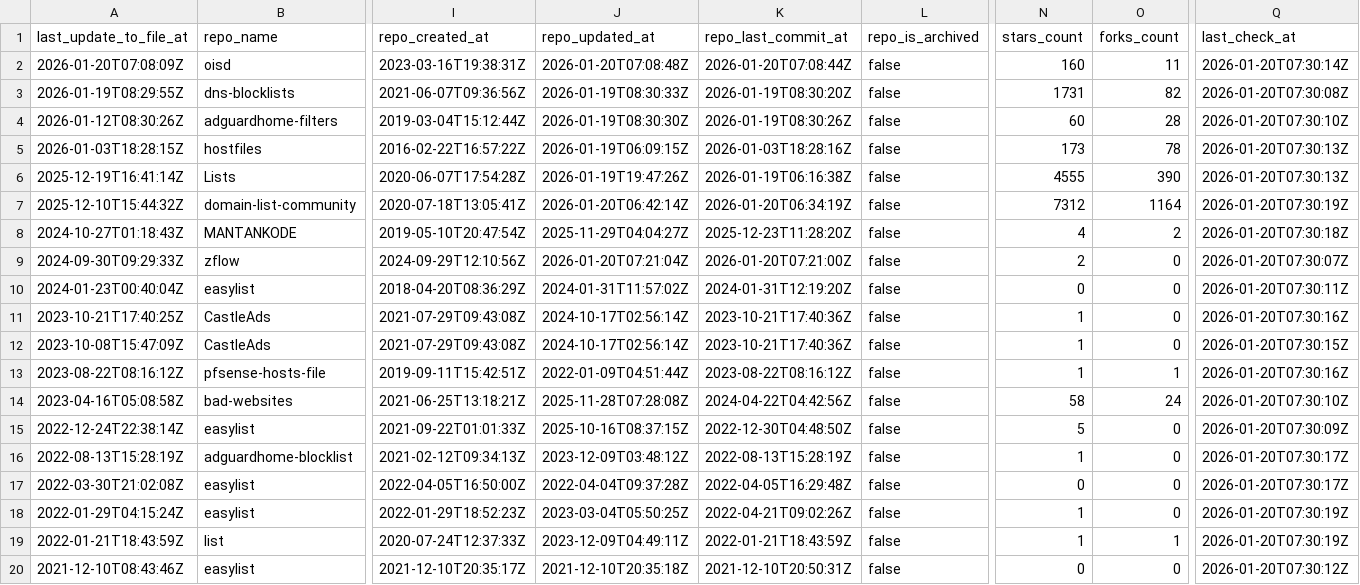
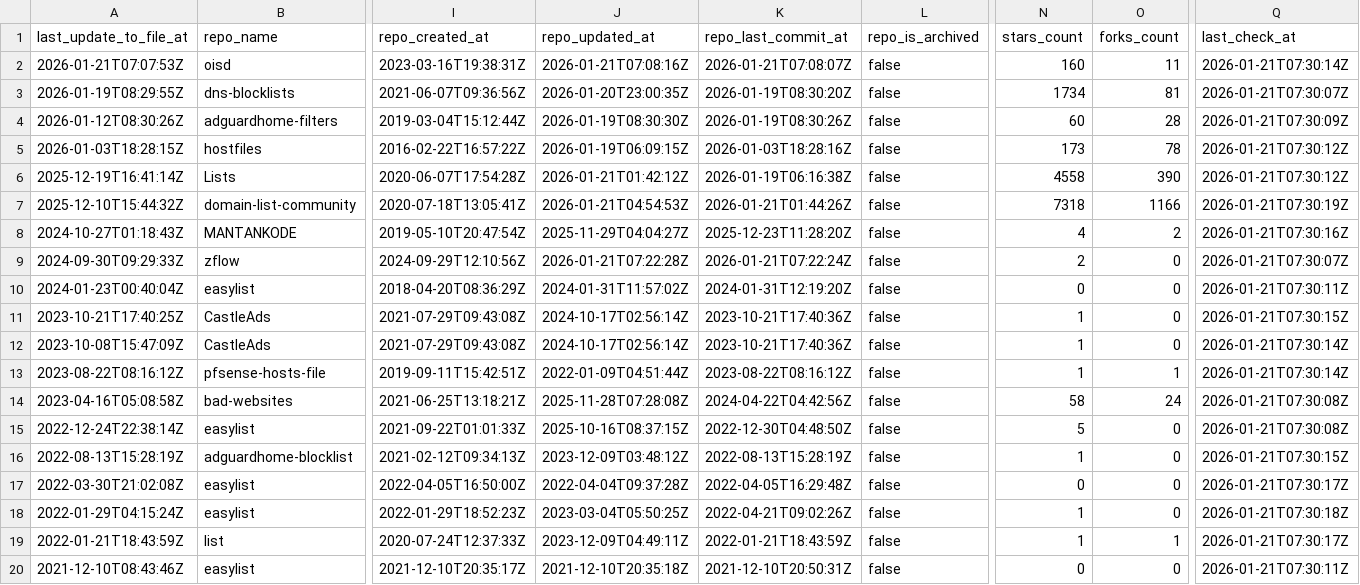
Before and after one commit to omkar861856/porn-domains, a CSV file: blacklist/bl-sources.csv, drawn as a sheet; only a part is shown, gaps mark what is left out; the diff covers the shown part only; the diff names each change by its address in the sheet, - before the commit and + after, or states it on an @@ line.

Commit message:
[AUTO] Rebuild CSV files for sources
Runtime: 00h:00m:19s

```diff
--- a/blacklist/bl-sources.csv
+++ b/blacklist/bl-sources.csv
-A2 (last_update_to_file_at): 2026-01-20T07:08:09Z
+A2 (last_update_to_file_at): 2026-01-21T07:07:53Z
-J2 (repo_updated_at): 2026-01-20T07:08:48Z
+J2 (repo_updated_at): 2026-01-21T07:08:16Z
-K2 (repo_last_commit_at): 2026-01-20T07:08:44Z
+K2 (repo_last_commit_at): 2026-01-21T07:08:07Z
-Q2 (last_check_at): 2026-01-20T07:30:14Z
+Q2 (last_check_at): 2026-01-21T07:30:14Z
-J3 (repo_updated_at): 2026-01-19T08:30:33Z
+J3 (repo_updated_at): 2026-01-20T23:00:35Z
-N3 (stars_count): 1731
+N3 (stars_count): 1734
-O3 (forks_count): 82
+O3 (forks_count): 81
-Q3 (last_check_at): 2026-01-20T07:30:08Z
+Q3 (last_check_at): 2026-01-21T07:30:07Z
-Q4 (last_check_at): 2026-01-20T07:30:10Z
+Q4 (last_check_at): 2026-01-21T07:30:09Z
-Q5:Q6 (last_check_at): 2026-01-20T07:30:13Z
+Q5:Q6 (last_check_at): 2026-01-21T07:30:12Z
-J6 (repo_updated_at): 2026-01-19T19:47:26Z
+J6 (repo_updated_at): 2026-01-21T01:42:12Z
-N6 (stars_count): 4555
+N6 (stars_count): 4558
-J7 (repo_updated_at): 2026-01-20T06:42:14Z
+J7 (repo_updated_at): 2026-01-21T04:54:53Z
-K7 (repo_last_commit_at): 2026-01-20T06:34:19Z
+K7 (repo_last_commit_at): 2026-01-21T01:44:26Z
-N7 (stars_count): 7312
+N7 (stars_count): 7318
-O7 (forks_count): 1164
+O7 (forks_count): 1166
-Q7 (last_check_at): 2026-01-20T07:30:19Z
+Q7 (last_check_at): 2026-01-21T07:30:19Z
-Q8 (last_check_at): 2026-01-20T07:30:18Z
+Q8 (last_check_at): 2026-01-21T07:30:16Z
-J9 (repo_updated_at): 2026-01-20T07:21:04Z
+J9 (repo_updated_at): 2026-01-21T07:22:28Z
-K9 (repo_last_commit_at): 2026-01-20T07:21:00Z
+K9 (repo_last_commit_at): 2026-01-21T07:22:24Z
-Q9 (last_check_at): 2026-01-20T07:30:07Z
+Q9 (last_check_at): 2026-01-21T07:30:07Z
-Q10 (last_check_at): 2026-01-20T07:30:11Z
+Q10 (last_check_at): 2026-01-21T07:30:11Z
-Q11 (last_check_at): 2026-01-20T07:30:16Z
+Q11 (last_check_at): 2026-01-21T07:30:15Z
-Q12 (last_check_at): 2026-01-20T07:30:15Z
+Q12 (last_check_at): 2026-01-21T07:30:14Z
-Q13 (last_check_at): 2026-01-20T07:30:16Z
+Q13 (last_check_at): 2026-01-21T07:30:14Z
-Q14 (last_check_at): 2026-01-20T07:30:10Z
+Q14 (last_check_at): 2026-01-21T07:30:08Z
-Q15 (last_check_at): 2026-01-20T07:30:09Z
+Q15 (last_check_at): 2026-01-21T07:30:08Z
-Q16 (last_check_at): 2026-01-20T07:30:17Z
+Q16 (last_check_at): 2026-01-21T07:30:15Z
-Q17 (last_check_at): 2026-01-20T07:30:17Z
+Q17 (last_check_at): 2026-01-21T07:30:17Z
-Q18 (last_check_at): 2026-01-20T07:30:19Z
+Q18 (last_check_at): 2026-01-21T07:30:18Z
-Q19 (last_check_at): 2026-01-20T07:30:19Z
+Q19 (last_check_at): 2026-01-21T07:30:17Z
-Q20 (last_check_at): 2026-01-20T07:30:12Z
+Q20 (last_check_at): 2026-01-21T07:30:11Z
```
Also changed, not shown: 14 edited cells elsewhere in this file.
